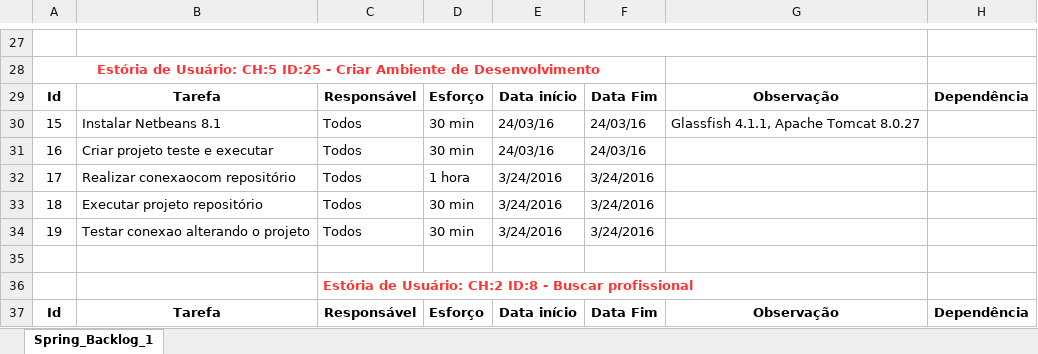
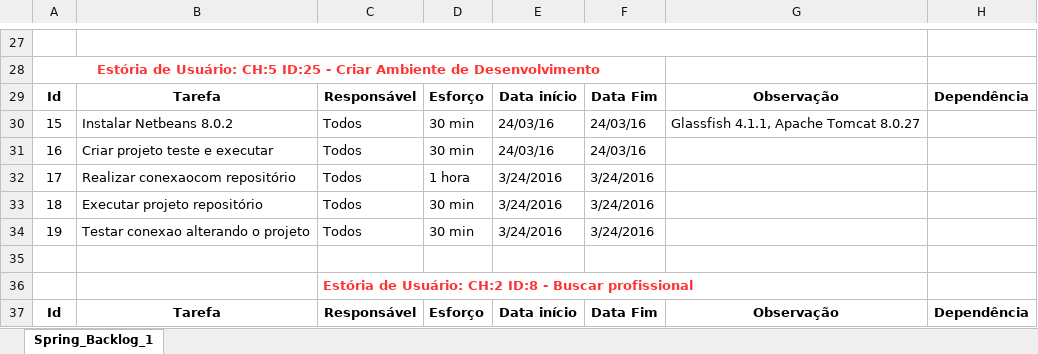
Before and after one commit to matheus-tabares/professional-tracking-system, an Excel workbook: documentos/outros-documentos/planejamento-sprint-1.xlsx, sheet Spring_Backlog_1, drawn as a sheet; only a part is shown, gaps mark what is left out; values as stored, in another font and other column widths than the file's, no borders; the diff names each change by its address in the sheet, - before the commit and + after, or states it on an @@ line.

```diff
--- a/documentos/outros-documentos/planejamento-sprint-1.xlsx (sheet Spring_Backlog_1)
+++ b/documentos/outros-documentos/planejamento-sprint-1.xlsx (sheet Spring_Backlog_1)
-B30: Instalar Netbeans 8.1
+B30: Instalar Netbeans 8.0.2
```
Also changed, not shown: 57 other files.
